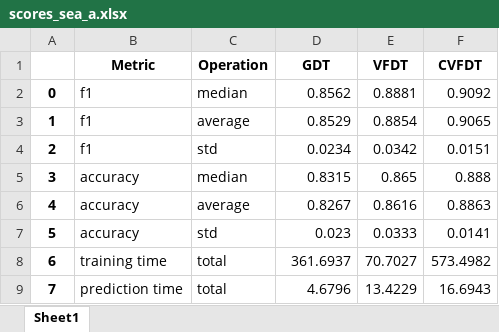
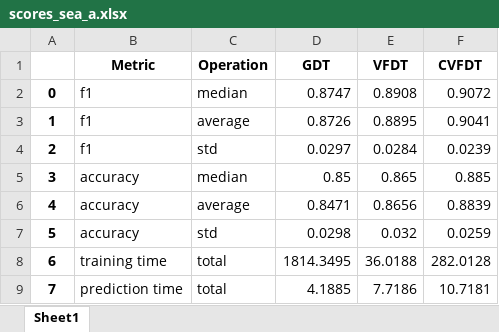
Before and after one commit to Leon209/Thesis, an Excel workbook: results/sea_a/scores_sea_a.xlsx, sheet Sheet1, drawn as a sheet; values as stored, in another font and other column widths than the file's, no borders; the diff names each change by its address in the sheet, - before the commit and + after, or states it on an @@ line.

Commit message:
More evaluation results

```diff
--- a/results/sea_a/scores_sea_a.xlsx (sheet Sheet1)
+++ b/results/sea_a/scores_sea_a.xlsx (sheet Sheet1)
-D2 (GDT): 0.8562
+D2 (GDT): 0.8747
-E2 (VFDT): 0.8881
+E2 (VFDT): 0.8908
-F2 (CVFDT): 0.9092
+F2 (CVFDT): 0.9072
-D3 (GDT): 0.8529
+D3 (GDT): 0.8726
-E3 (VFDT): 0.8854
+E3 (VFDT): 0.8895
-F3 (CVFDT): 0.9065
+F3 (CVFDT): 0.9041
-D4 (GDT): 0.0234
+D4 (GDT): 0.0297
-E4 (VFDT): 0.0342
+E4 (VFDT): 0.0284
-F4 (CVFDT): 0.0151
+F4 (CVFDT): 0.0239
-D5 (GDT): 0.8315
+D5 (GDT): 0.85
-F5 (CVFDT): 0.888
+F5 (CVFDT): 0.885
-D6 (GDT): 0.8267
+D6 (GDT): 0.8471
-E6 (VFDT): 0.8616
+E6 (VFDT): 0.8656
-F6 (CVFDT): 0.8863
+F6 (CVFDT): 0.8839
-D7 (GDT): 0.023
+D7 (GDT): 0.0298
-E7 (VFDT): 0.0333
+E7 (VFDT): 0.032
-F7 (CVFDT): 0.0141
+F7 (CVFDT): 0.0259
-D8 (GDT): 361.6937
+D8 (GDT): 1814.3495
-E8 (VFDT): 70.7027
+E8 (VFDT): 36.0188
-F8 (CVFDT): 573.4982
+F8 (CVFDT): 282.0128
-D9 (GDT): 4.6796
+D9 (GDT): 4.1885
-E9 (VFDT): 13.4229
+E9 (VFDT): 7.7186
-F9 (CVFDT): 16.6943
+F9 (CVFDT): 10.7181
```
Also changed, not shown: 5 other files.
